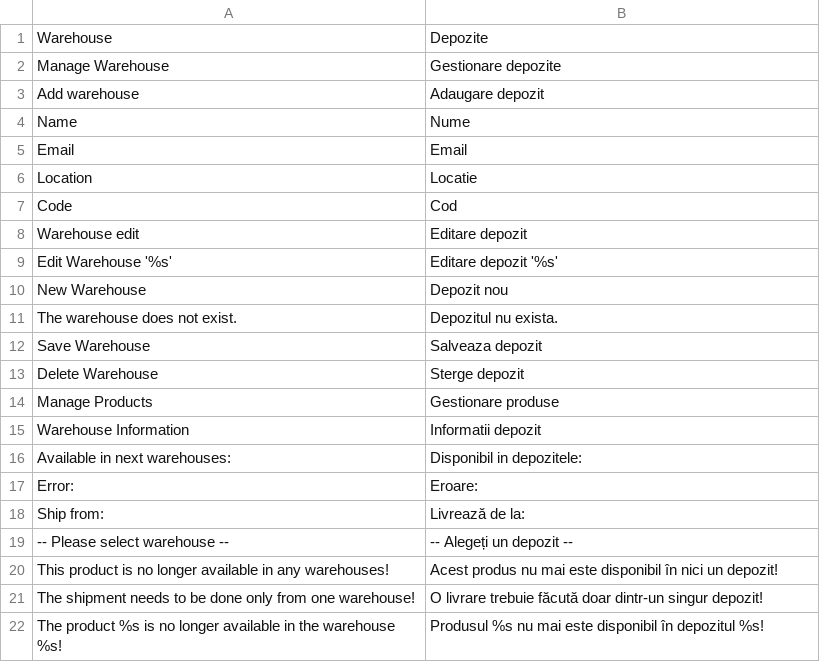
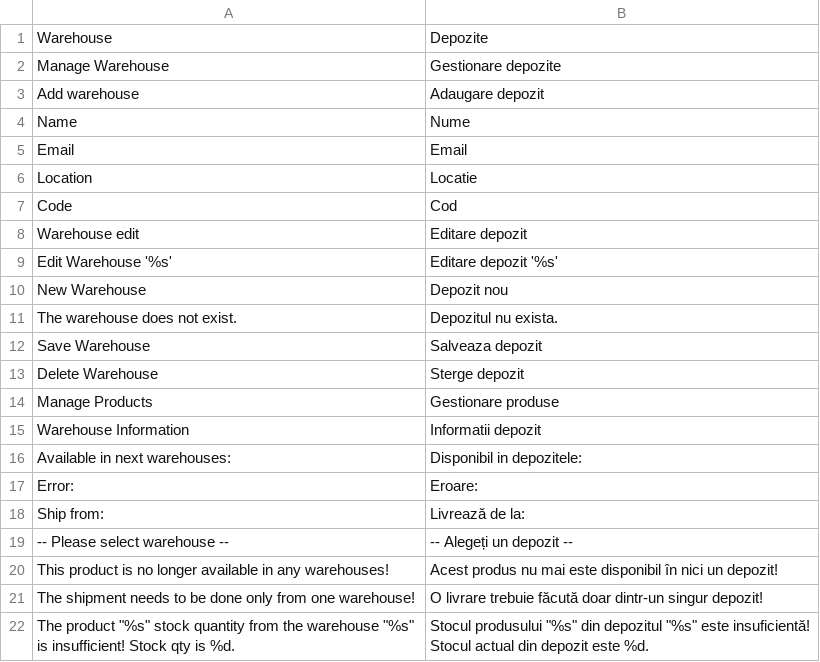
Before and after one commit to razvanpojar1/megahack-magento, a CSV file: app/locale/ro_RO/MagentoCrew_Warehouse.csv, drawn as a sheet; removed rows and columns are numbered as before the commit, all else as after; the diff names each change by its address in the sheet, - before the commit and + after, or states it on an @@ line.

```diff
--- a/app/locale/ro_RO/MagentoCrew_Warehouse.csv
+++ b/app/locale/ro_RO/MagentoCrew_Warehouse.csv
-row 22: The product %s is no longer available in the warehouse %s! | Produsul %s nu mai este disponibil în depozitul %s!
+row 22: The product "%s" stock quantity from the warehouse "%s" is insufficient! Stock qty is %d. | Stocul produsului "%s" din depozitul "%s" este insuficientă! Stocul actual din depozit este %d.
```
Also changed, not shown: app/locale/en_US/MagentoCrew_Warehouse.csv, 1 other file.
